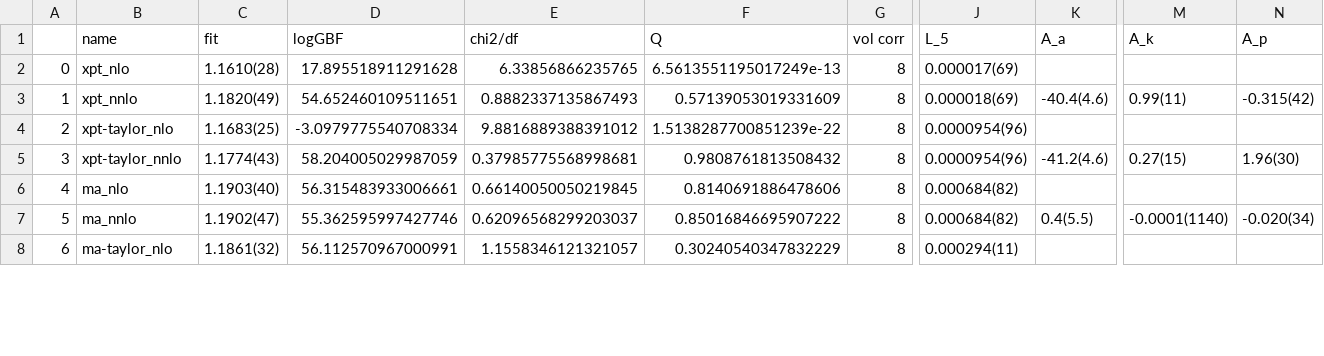
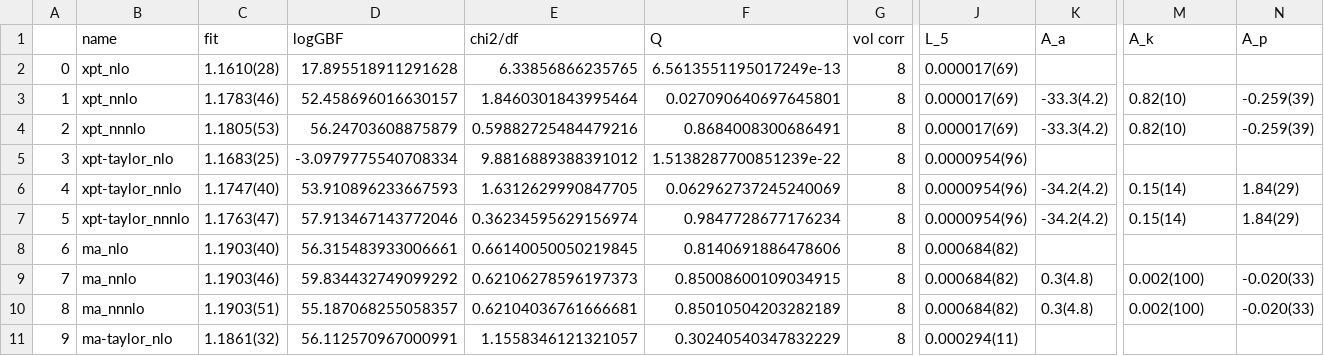
Before and after one commit to callat-qcd/project_fkfpi, a CSV file: results/fit_results.csv, drawn as a sheet; only a part is shown, gaps mark what is left out; addresses are those after the commit; rows hold the shown columns only; the diff covers the shown part only; the diff names each change by its address in the sheet, - before the commit and + after, or states it on an @@ line.

```diff
--- a/results/fit_results.csv
+++ b/results/fit_results.csv
-C3 (fit): 1.1820(49)
+C3 (fit): 1.1783(46)
-D3 (logGBF): 54.652460109511651
+D3 (logGBF): 52.458696016630157
-E3 (chi2/df): 0.8882337135867493
+E3 (chi2/df): 1.8460301843995464
-F3 (Q): 0.57139053019331609
+F3 (Q): 0.027090640697645801
-J3 (L_5): 0.000018(69)
+J3 (L_5): 0.000017(69)
-K3 (A_a): -40.4(4.6)
+K3 (A_a): -33.3(4.2)
-M3 (A_k): 0.99(11)
+M3 (A_k): 0.82(10)
-N3 (A_p): -0.315(42)
+N3 (A_p): -0.259(39)
+row 4: 2 | xpt_nnnlo | 1.1805(53) | 56.24703608875879 | 0.59882725484479216 | 0.8684008300686491 | 8 | 0.000017(69) | -33.3(4.2) | 0.82(10) | -0.259(39)
@@ column A renumbered from row 5 down @@
-C6 (fit): 1.1774(43)
+C6 (fit): 1.1747(40)
-D6 (logGBF): 58.204005029987059
+D6 (logGBF): 53.910896233667593
-E6 (chi2/df): 0.37985775568998681
+E6 (chi2/df): 1.6312629990847705
-F6 (Q): 0.9808761813508432
+F6 (Q): 0.062962737245240069
-K6 (A_a): -41.2(4.6)
+K6 (A_a): -34.2(4.2)
-M6 (A_k): 0.27(15)
+M6 (A_k): 0.15(14)
-N6 (A_p): 1.96(30)
+N6 (A_p): 1.84(29)
+row 7: 5 | xpt-taylor_nnnlo | 1.1763(47) | 57.913467143772046 | 0.36234595629156974 | 0.9847728677176234 | 8 | 0.0000954(96) | -34.2(4.2) | 0.15(14) | 1.84(29)
-C9 (fit): 1.1902(47)
+C9 (fit): 1.1903(46)
-D9 (logGBF): 55.362595997427746
+D9 (logGBF): 59.834432749099292
-E9 (chi2/df): 0.62096568299203037
+E9 (chi2/df): 0.62106278596197373
-F9 (Q): 0.85016846695907222
+F9 (Q): 0.85008600109034915
-K9 (A_a): 0.4(5.5)
+K9 (A_a): 0.3(4.8)
-M9 (A_k): -0.0001(1140)
+M9 (A_k): 0.002(100)
-N9 (A_p): -0.020(34)
+N9 (A_p): -0.020(33)
+row 10: 8 | ma_nnnlo | 1.1903(51) | 55.187068255058357 | 0.62104036761666681 | 0.85010504203282189 | 8 | 0.000684(82) | 0.3(4.8) | 0.002(100) | -0.020(33)
```
Also changed, not shown: 5 removed rows and 22 edited cells elsewhere in this file, 4 other files.
